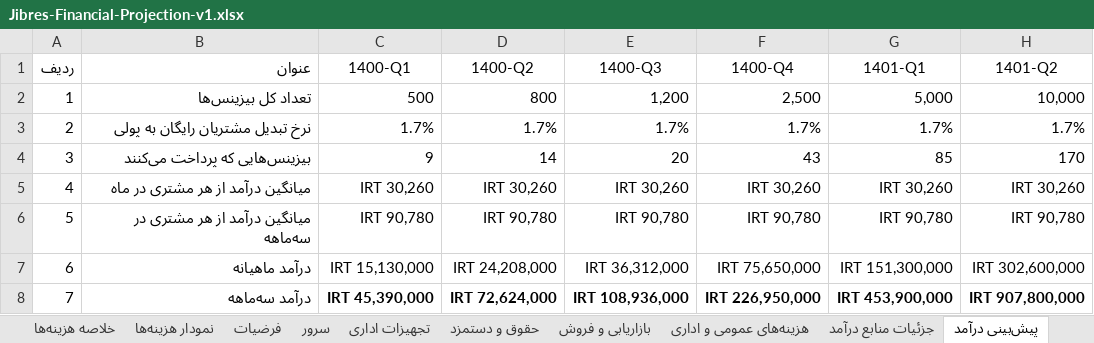
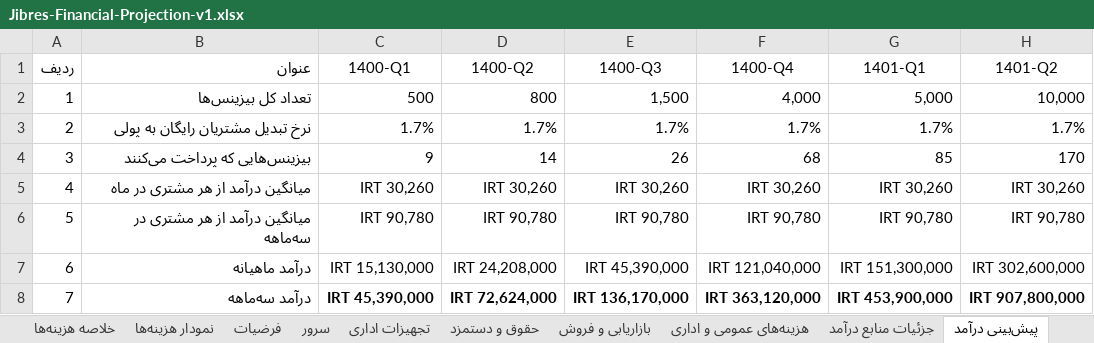
Before and after one commit to ghasemizade/talambar_cdn, an Excel workbook: business/business-plan/Jibres-Financial-Projection-v1.xlsx, sheet پیش‌بینی درآمد, drawn as a sheet; only a part is shown; values as stored, in another font and other column widths than the file's, no borders; table styles not drawn; the diff names each change by its address in the sheet, - before the commit and + after, or states it on an @@ line.

```diff
--- a/business/business-plan/Jibres-Financial-Projection-v1.xlsx (sheet پیش‌بینی درآمد)
+++ b/business/business-plan/Jibres-Financial-Projection-v1.xlsx (sheet پیش‌بینی درآمد)
-E2 (1400-Q3): 1,200
+E2 (1400-Q3): 1,500
-F2 (1400-Q4): 2,500
+F2 (1400-Q4): 4,000
-E4 (1400-Q3): 20
+E4 (1400-Q3): 26
-F4 (1400-Q4): 43
+F4 (1400-Q4): 68
-E7 (1400-Q3): IRT 36,312,000
+E7 (1400-Q3): IRT 45,390,000
-F7 (1400-Q4): IRT 75,650,000
+F7 (1400-Q4): IRT 121,040,000
-E8 (1400-Q3): IRT 108,936,000
+E8 (1400-Q3): IRT 136,170,000
-F8 (1400-Q4): IRT 226,950,000
+F8 (1400-Q4): IRT 363,120,000
```
Also changed, not shown: sheet خلاصه و ارزیابی, sheet خلاصه هزینه‌ها, sheet هزینه‌های عمومی و اداری, sheet سرور, sheet بازاریابی و فروش, sheet فرضیات, formulas that keep their value, charts or pictures.
